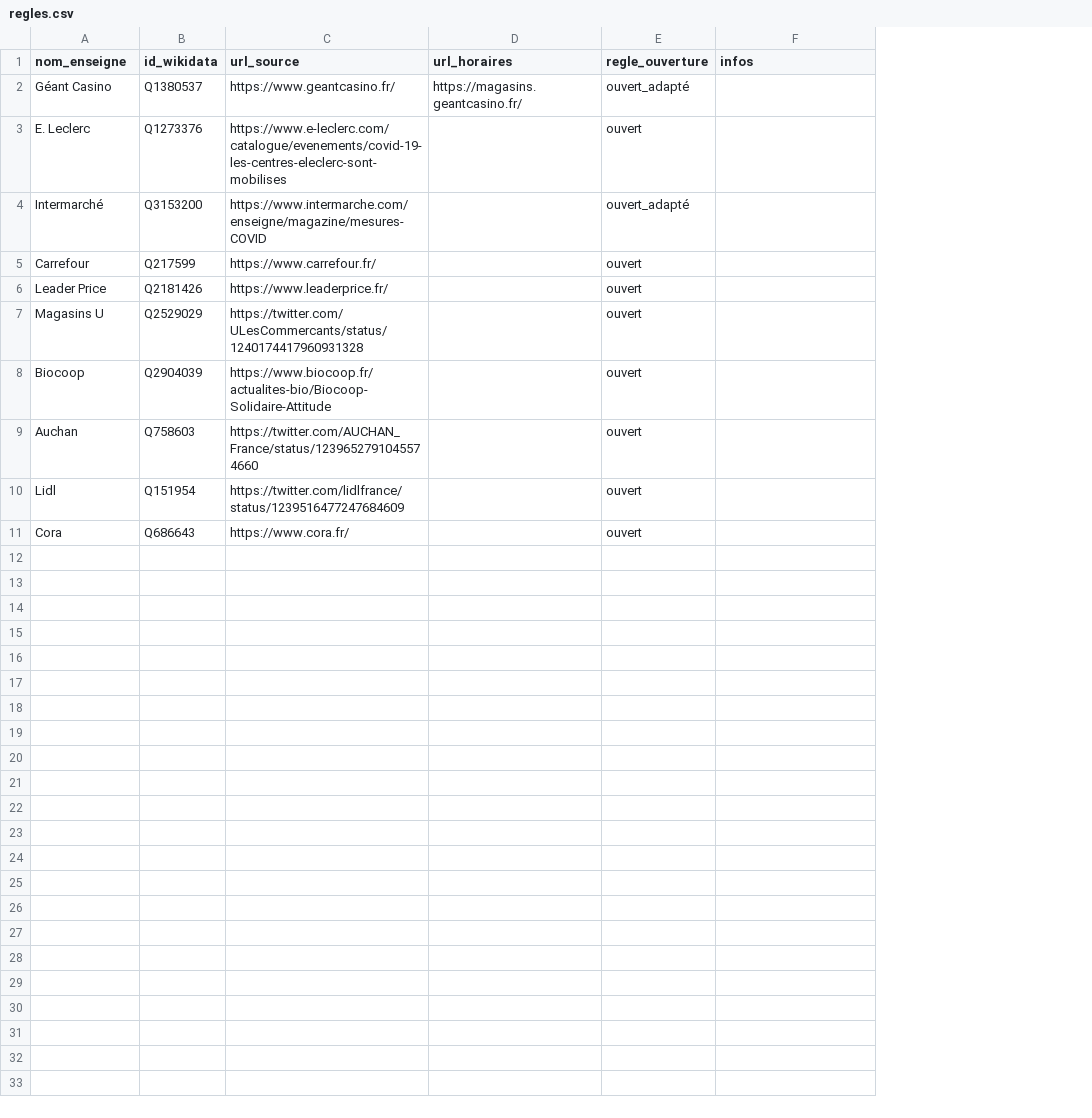
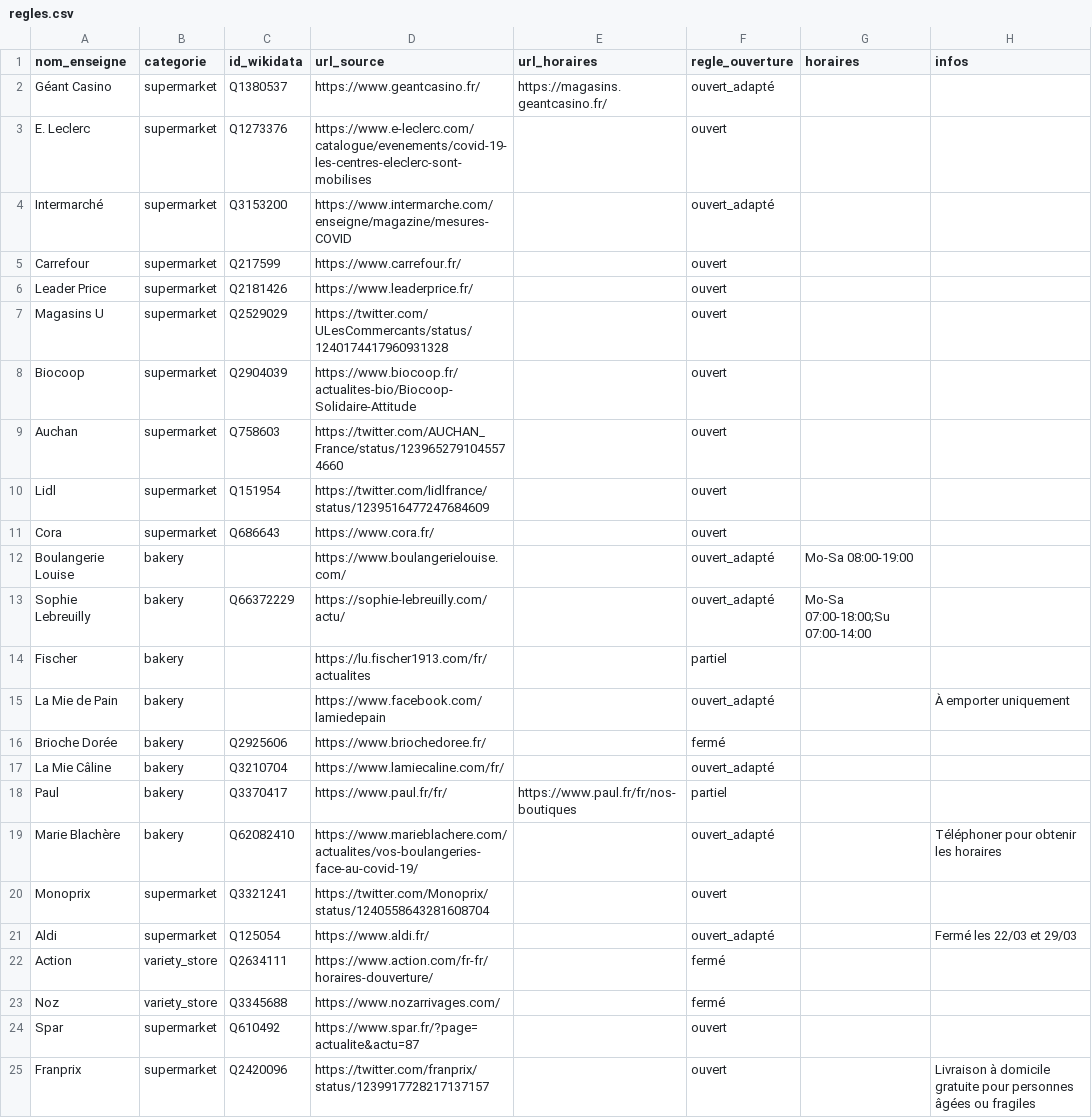
Before and after one commit to caresteouvert/Covid_enseignes, a CSV file: regles.csv, drawn as a sheet; the diff names each change by its address in the sheet, - before the commit and + after, or states it on an @@ line.

Commit message:
[Rules] Bakeries, various supermarkets (closes #11, closes #12, closes #13, closes #14, closes #15, closes #16)

```diff
--- a/regles.csv
+++ b/regles.csv
+column B (categorie), rows 2-11: all supermarket
+column G (horaires), empty
+row 12: Boulangerie Louise | bakery |  | https://www.boulangerielouise.com/ |  | ouvert_adapté | Mo-Sa 08:00-19:00
+row 13: Sophie Lebreuilly | bakery | Q66372229 | https://sophie-lebreuilly.com/actu/ |  | ouvert_adapté | Mo-Sa 07:00-18:00;Su 07:00-14:00
+row 14: Fischer | bakery |  | https://lu.fischer1913.com/fr/actualites |  | partiel
+row 15: La Mie de Pain | bakery |  | https://www.facebook.com/lamiedepain |  | ouvert_adapté |  | À emporter uniquement
+row 16: Brioche Dorée | bakery | Q2925606 | https://www.briochedoree.fr/ |  | fermé
+row 17: La Mie Câline | bakery | Q3210704 | https://www.lamiecaline.com/fr/ |  | ouvert_adapté
+row 18: Paul | bakery | Q3370417 | https://www.paul.fr/fr/ | https://www.paul.fr/fr/nos-boutiques | partiel
+row 19: Marie Blachère | bakery | Q62082410 | https://www.marieblachere.com/actualites/vos-boulangeries-face-au-covid-19/ |  | ouvert_adapté |  | Téléphoner pour obtenir les horaires
+row 20: Monoprix | supermarket | Q3321241 | https://twitter.com/Monoprix/status/1240558643281608704 |  | ouvert
+row 21: Aldi | supermarket | Q125054 | https://www.aldi.fr/ |  | ouvert_adapté |  | Fermé les 22/03 et 29/03
+row 22: Action | variety_store | Q2634111 | https://www.action.com/fr-fr/horaires-douverture/ |  | fermé
+row 23: Noz | variety_store | Q3345688 | https://www.nozarrivages.com/ |  | fermé
+row 24: Spar | supermarket | Q610492 | https://www.spar.fr/?page=actualite&actu=87 |  | ouvert
+row 25: Franprix | supermarket | Q2420096 | https://twitter.com/franprix/status/1239917728217137157 |  | ouvert |  | Livraison à domicile gratuite pour personnes âgées ou fragiles
```
Also changed, not shown: 1 other file.
